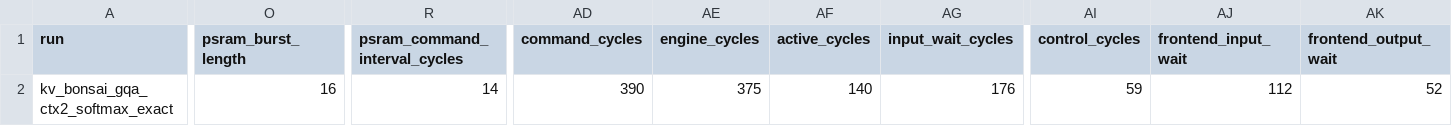
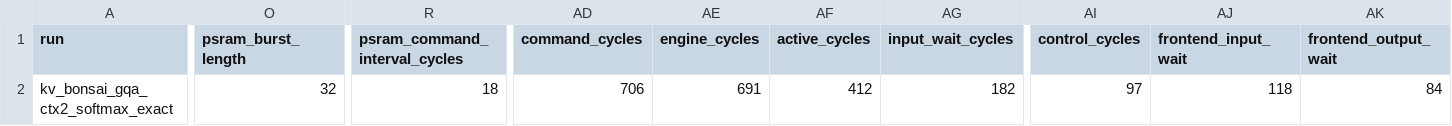
Before and after one commit to uripont/1bit-llm-fpga-inference-accelerator-CD, a CSV file: results/proposal_b_evaluation/attention_kv/mem_stream/bonsai/result.csv, drawn as a sheet; only a part is shown, gaps mark what is left out; the diff covers the shown part only; the diff names each change by its address in the sheet, - before the commit and + after, or states it on an @@ line.

```diff
--- a/results/proposal_b_evaluation/attention_kv/mem_stream/bonsai/result.csv
+++ b/results/proposal_b_evaluation/attention_kv/mem_stream/bonsai/result.csv
-O2 (psram_burst_length): 16
+O2 (psram_burst_length): 32
-R2 (psram_command_interval_cycles): 14
+R2 (psram_command_interval_cycles): 18
-AD2 (command_cycles): 390
+AD2 (command_cycles): 706
-AE2 (engine_cycles): 375
+AE2 (engine_cycles): 691
-AF2 (active_cycles): 140
+AF2 (active_cycles): 412
-AG2 (input_wait_cycles): 176
+AG2 (input_wait_cycles): 182
-AI2 (control_cycles): 59
+AI2 (control_cycles): 97
-AJ2 (frontend_input_wait): 112
+AJ2 (frontend_input_wait): 118
-AK2 (frontend_output_wait): 52
+AK2 (frontend_output_wait): 84
```
Also changed, not shown: 15 edited cells elsewhere in this file, results/proposal_b_evaluation/attention_kv/mem_stream/board/result.csv, results/proposal_b_evaluation/attention_kv/mem_stream/summary.csv, 33 other files.
